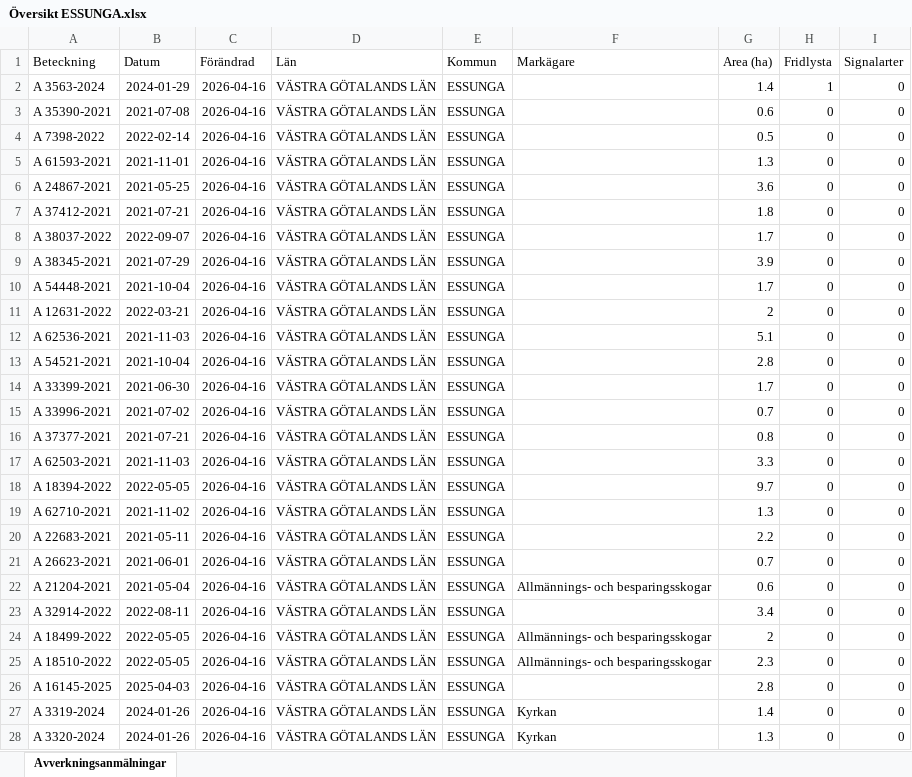
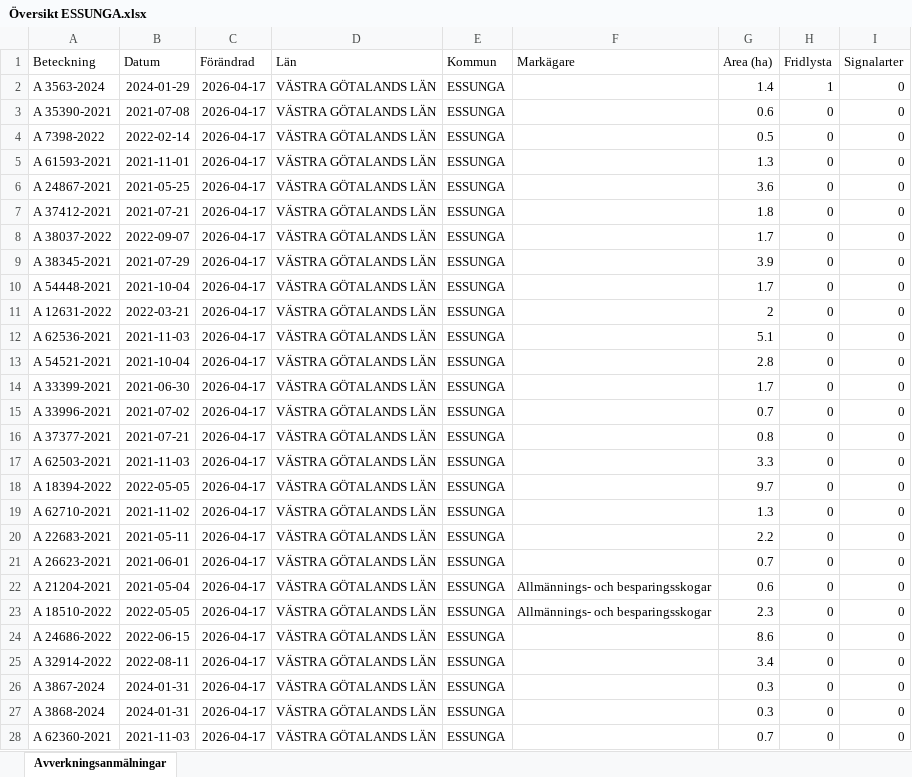
Before and after one commit to klasma/Logging_1445, an Excel workbook: Översikt ESSUNGA.xlsx, sheet Avverkningsanmälningar, drawn as a sheet; only a part is shown; values as stored, in another font and other column widths than the file's, no borders; the diff covers the shown part only; the diff names each change by its address in the sheet, - before the commit and + after, or states it on an @@ line.

```diff
--- a/Översikt ESSUNGA.xlsx (sheet Avverkningsanmälningar)
+++ b/Översikt ESSUNGA.xlsx (sheet Avverkningsanmälningar)
-C2:C28 (Förändrad): 2026-04-16
+C2:C28 (Förändrad): 2026-04-17
-A23 (Beteckning): A 32914-2022
+A23 (Beteckning): A 18510-2022
-B23 (Datum): 2022-08-11
+B23 (Datum): 2022-05-05
-F23 (Markägare): (empty)
+F23 (Markägare): Allmännings- och besparingsskogar
-G23 (Area (ha)): 3.4
+G23 (Area (ha)): 2.3
-A24 (Beteckning): A 18499-2022
+A24 (Beteckning): A 24686-2022
-B24 (Datum): 2022-05-05
+B24 (Datum): 2022-06-15
-F24:F25 (Markägare): Allmännings- och besparingsskogar
+F24:F25 (Markägare): (empty)
-G24 (Area (ha)): 2
+G24 (Area (ha)): 8.6
-A25 (Beteckning): A 18510-2022
+A25 (Beteckning): A 32914-2022
-B25 (Datum): 2022-05-05
+B25 (Datum): 2022-08-11
-G25 (Area (ha)): 2.3
+G25 (Area (ha)): 3.4
-A26 (Beteckning): A 16145-2025
+A26 (Beteckning): A 3867-2024
-B26 (Datum): 2025-04-03
+B26 (Datum): 2024-01-31
-G26 (Area (ha)): 2.8
+G26 (Area (ha)): 0.3
-A27 (Beteckning): A 3319-2024
+A27 (Beteckning): A 3868-2024
-B27 (Datum): 2024-01-26
+B27 (Datum): 2024-01-31
-F27:F28 (Markägare): Kyrkan
+F27:F28 (Markägare): (empty)
-G27 (Area (ha)): 1.4
+G27 (Area (ha)): 0.3
-A28 (Beteckning): A 3320-2024
+A28 (Beteckning): A 62360-2021
-B28 (Datum): 2024-01-26
+B28 (Datum): 2021-11-03
-G28 (Area (ha)): 1.3
+G28 (Area (ha)): 0.7
```
Also changed, not shown: 351 edited cells elsewhere in this sheet, artfynd/A 3563-2024 artfynd.xlsx, 5 other files.
